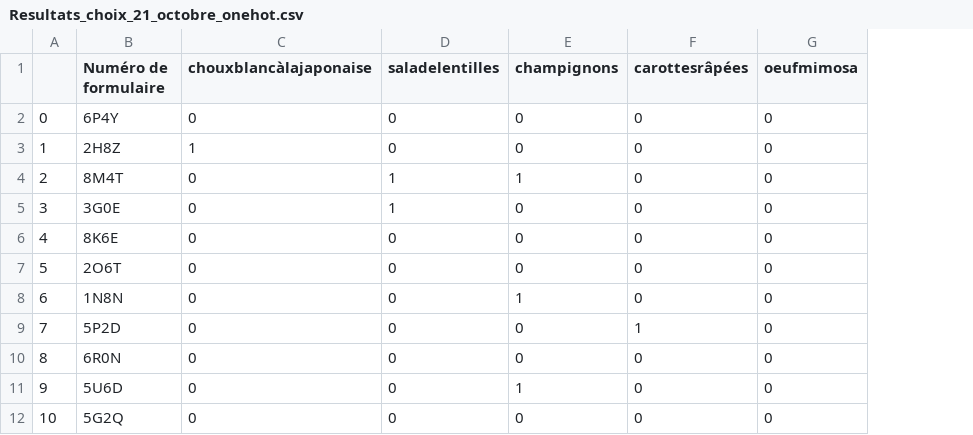
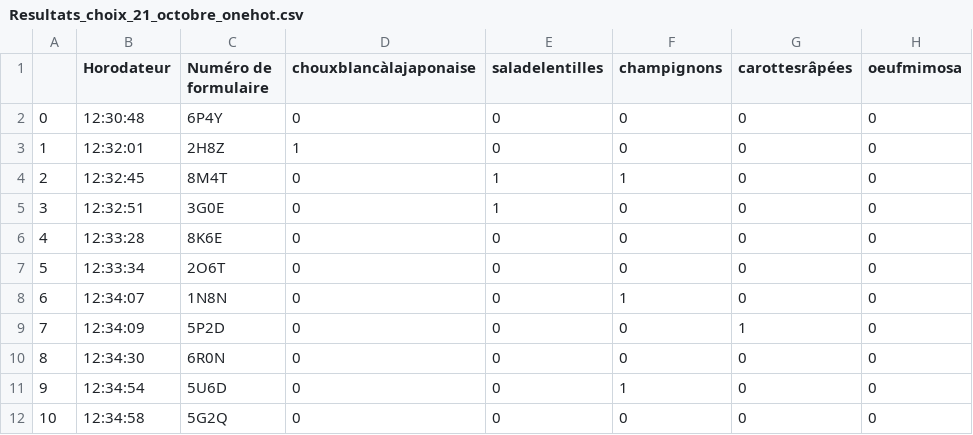
Before and after one commit to hippolyte456/Projet_MIChoCo, a CSV file: data_CROUS/data_processed/one_hot/Resultats_choix_21_octobre_onehot.csv, drawn as a sheet; only a part is shown; the diff names each change by its address in the sheet, - before the commit and + after, or states it on an @@ line.

Commit message:
horodateur

```diff
--- a/data_CROUS/data_processed/one_hot/Resultats_choix_21_octobre_onehot.csv
+++ b/data_CROUS/data_processed/one_hot/Resultats_choix_21_octobre_onehot.csv
+column B (Horodateur), rows 2-12: 12:30:48 | 12:32:01 | 12:32:45 | 12:32:51 | 12:33:28 | 12:33:34 | 12:34:07 | 12:34:09 | 12:34:30 | 12:34:54 | 12:34:58
```
Also changed, not shown: data_CROUS/data_processed/one_hot/Resultats_choix_22_octobre_onehot.csv, data_CROUS/data_processed/one_hot/Resultats_choix_28_octobre_onehot.csv, 7 other files.
